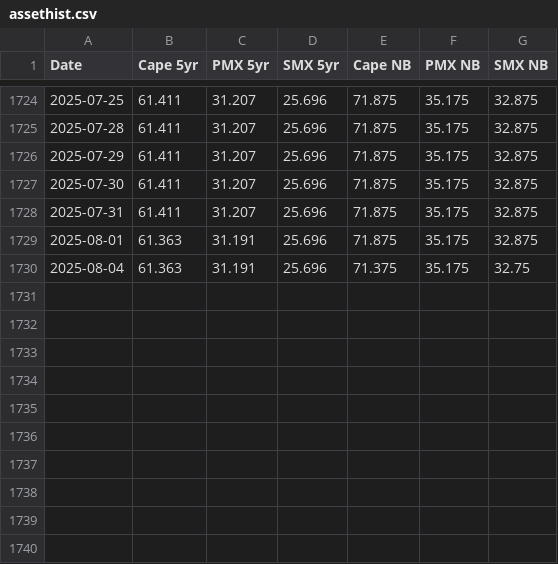
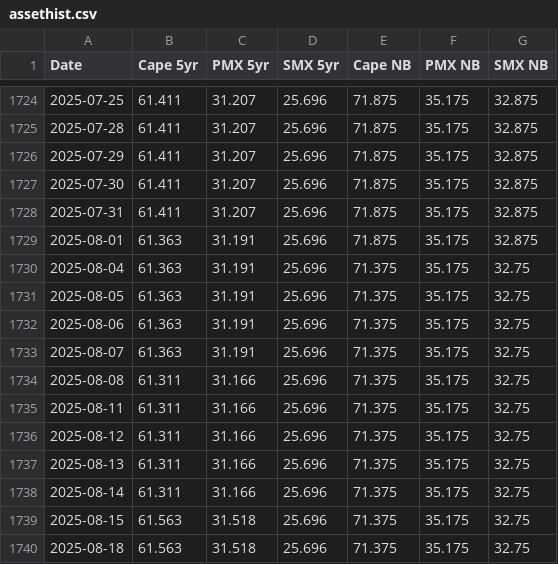
Before and after one commit to huanhuanbass/Fleet, a CSV file: assethist.csv, drawn as a sheet; only a part is shown, gaps mark what is left out; the diff names each change by its address in the sheet, - before the commit and + after, or states it on an @@ line.

Commit message:
Add files via upload

```diff
--- a/assethist.csv
+++ b/assethist.csv
+row 1731: 2025-08-05 | 61.363 | 31.191 | 25.696 | 71.375 | 35.175 | 32.75
+row 1732: 2025-08-06 | 61.363 | 31.191 | 25.696 | 71.375 | 35.175 | 32.75
+row 1733: 2025-08-07 | 61.363 | 31.191 | 25.696 | 71.375 | 35.175 | 32.75
+row 1734: 2025-08-08 | 61.311 | 31.166 | 25.696 | 71.375 | 35.175 | 32.75
+row 1735: 2025-08-11 | 61.311 | 31.166 | 25.696 | 71.375 | 35.175 | 32.75
+row 1736: 2025-08-12 | 61.311 | 31.166 | 25.696 | 71.375 | 35.175 | 32.75
+row 1737: 2025-08-13 | 61.311 | 31.166 | 25.696 | 71.375 | 35.175 | 32.75
+row 1738: 2025-08-14 | 61.311 | 31.166 | 25.696 | 71.375 | 35.175 | 32.75
+row 1739: 2025-08-15 | 61.563 | 31.518 | 25.696 | 71.375 | 35.175 | 32.75
+row 1740: 2025-08-18 | 61.563 | 31.518 | 25.696 | 71.375 | 35.175 | 32.75
```
